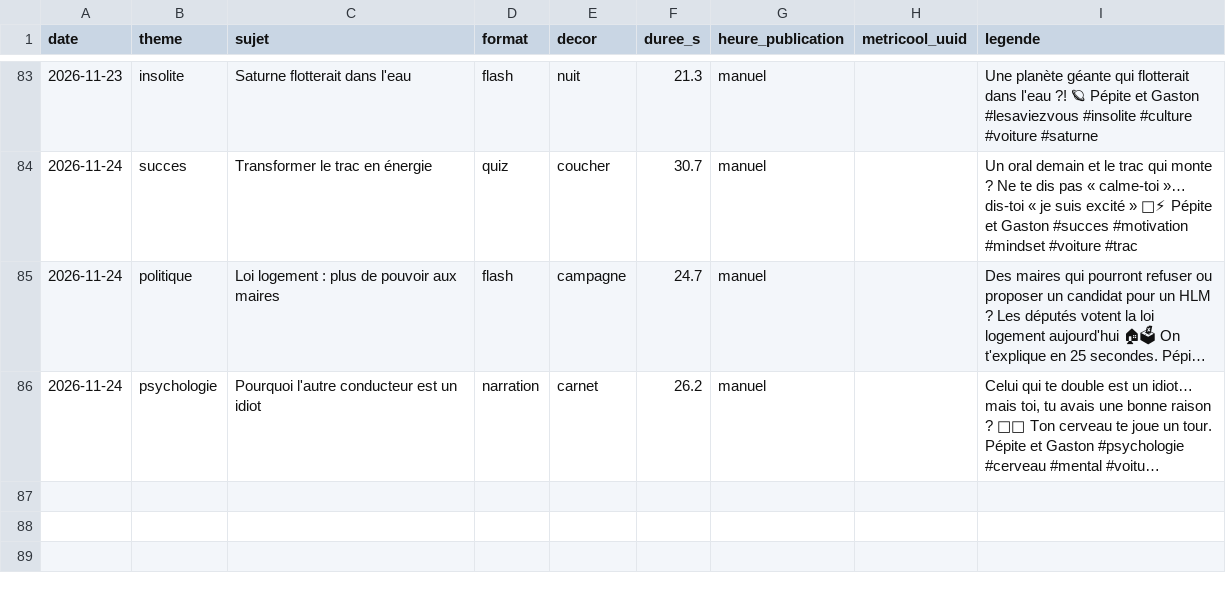
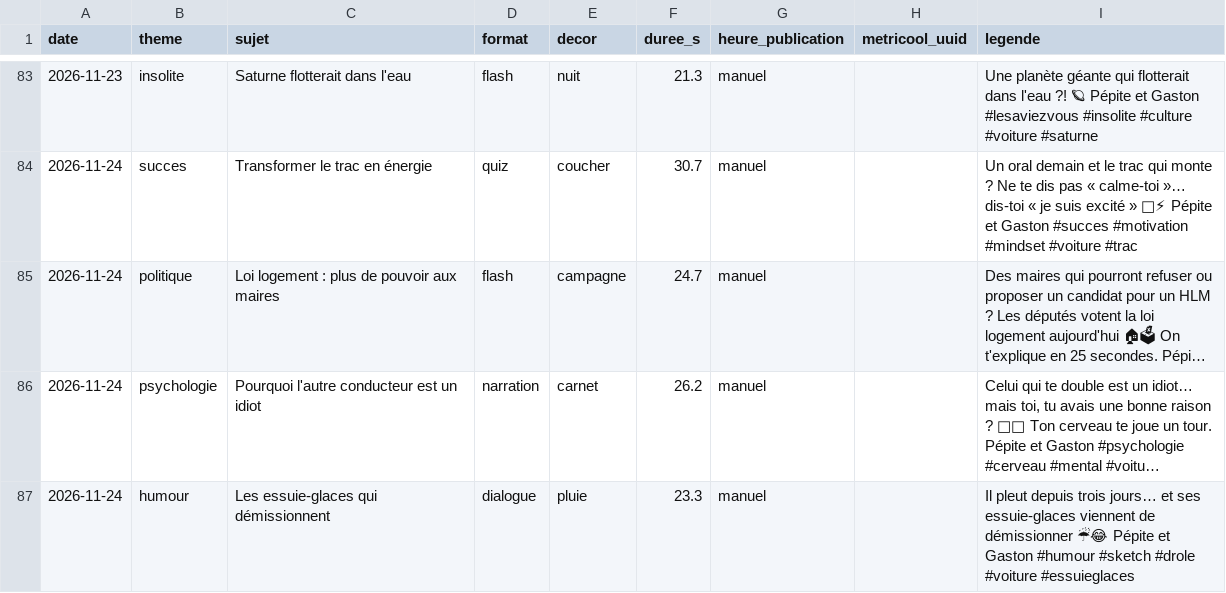
Before and after one commit to tomjegou78/actu-voitures, a CSV file: episodes/journal.csv, drawn as a sheet; only a part is shown, gaps mark what is left out; long unchanged cells end in …; the diff names each change by its address in the sheet, - before the commit and + after, or states it on an @@ line.

```diff
--- a/episodes/journal.csv
+++ b/episodes/journal.csv
+row 87: 2026-11-24 | humour | Les essuie-glaces qui démissionnent | dialogue | pluie | 23.3 | manuel |  | Il pleut depuis trois jours… et ses essuie-glaces viennent de démissionner ☔😂 Pépite et Gaston #humour #sketch #drole #voiture #essuieglaces
```
